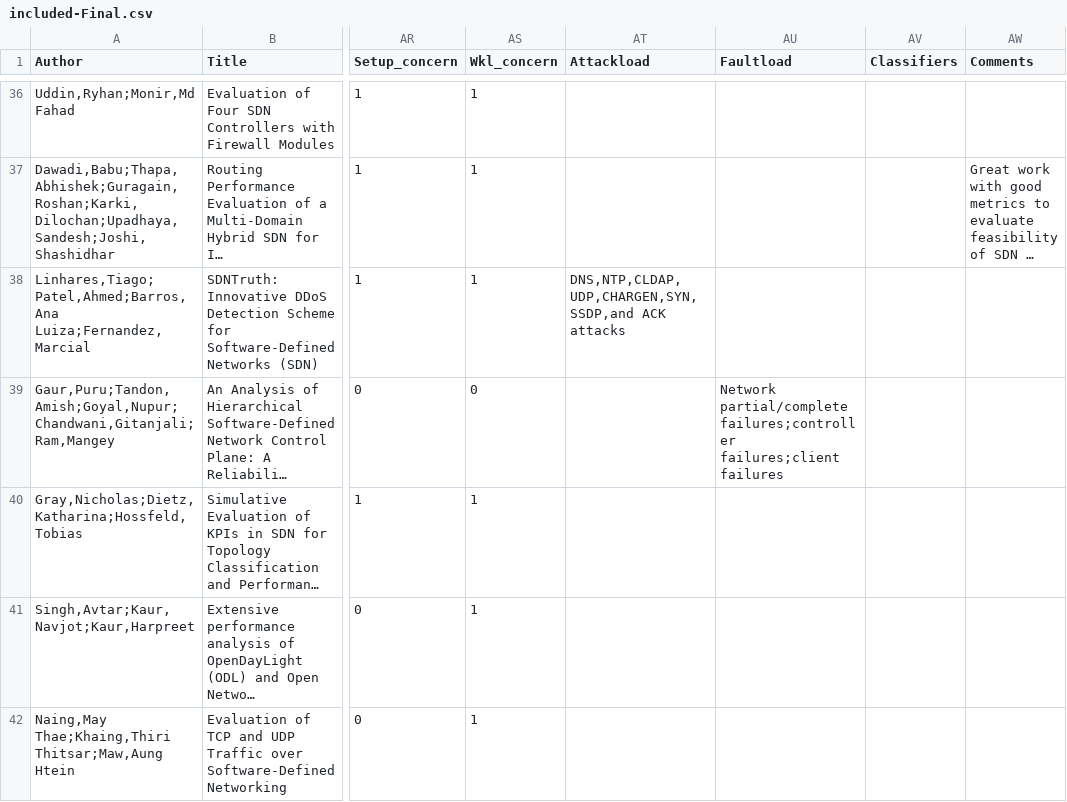
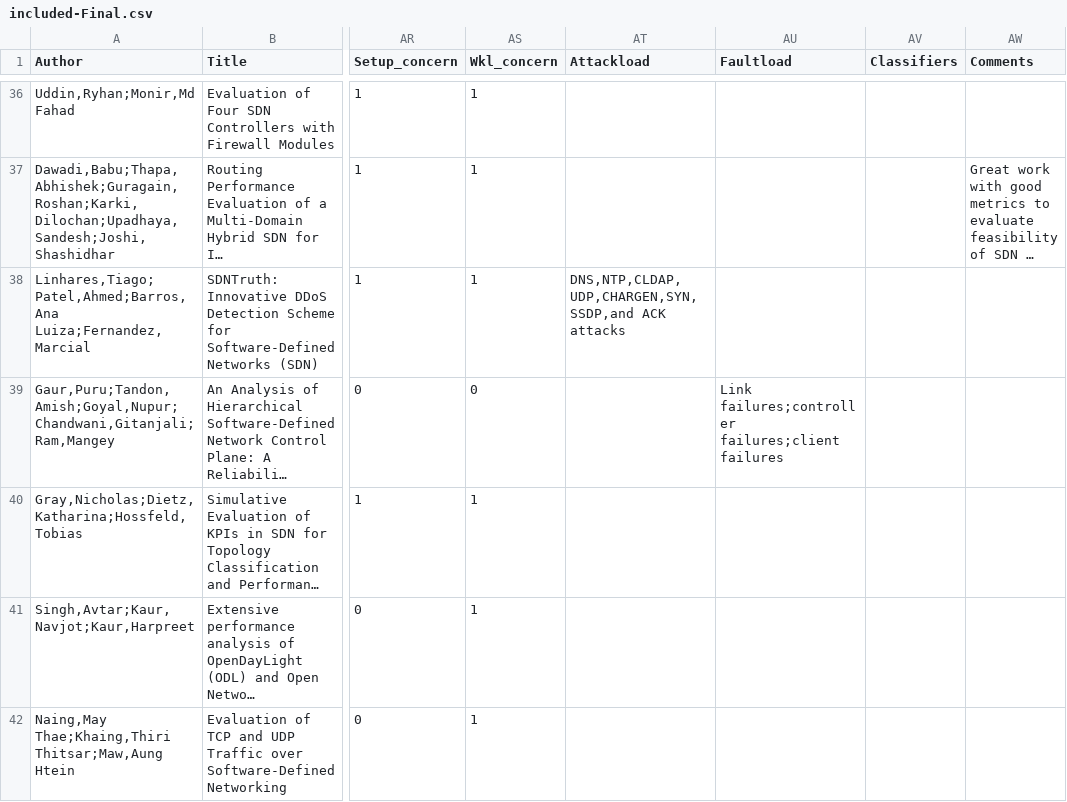
Before and after one commit to sandinojardim/sysrev-sdn-bm, a CSV file: final/included-Final.csv, drawn as a sheet; only a part is shown, gaps mark what is left out; long unchanged cells end in …; the diff covers the shown part only; the diff names each change by its address in the sheet, - before the commit and + after, or states it on an @@ line.

Commit message:
update data

```diff
--- a/final/included-Final.csv
+++ b/final/included-Final.csv
-AU39 (Faultload): Network partial/complete failures;controller failures;client…
+AU39 (Faultload): Link failures;controller failures;client…
```
Also changed, not shown: 4 edited cells elsewhere in this file.
